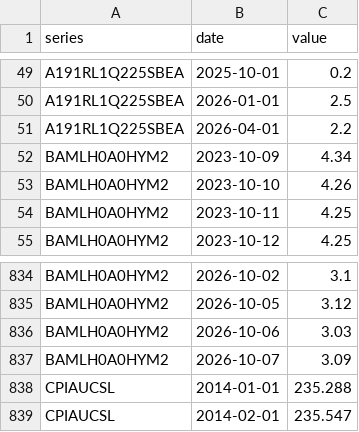
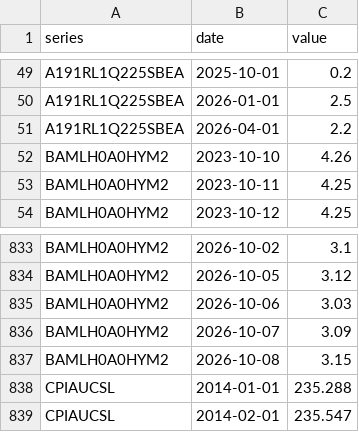
Before and after one commit to ChrisHo0317/Local_Dashboard, a CSV file: data/macro.csv, drawn as a sheet; only a part is shown, gaps mark what is left out; removed rows and columns are numbered as before the commit, all else as after; the diff names each change by its address in the sheet, - before the commit and + after, or states it on an @@ line.

```diff
--- a/data/macro.csv
+++ b/data/macro.csv
-row 52: BAMLH0A0HYM2 | 2023-10-09 | 4.34
+row 837: BAMLH0A0HYM2 | 2026-10-08 | 3.15
```
Also changed, not shown: data/calendar_events.csv, 2 other files.
